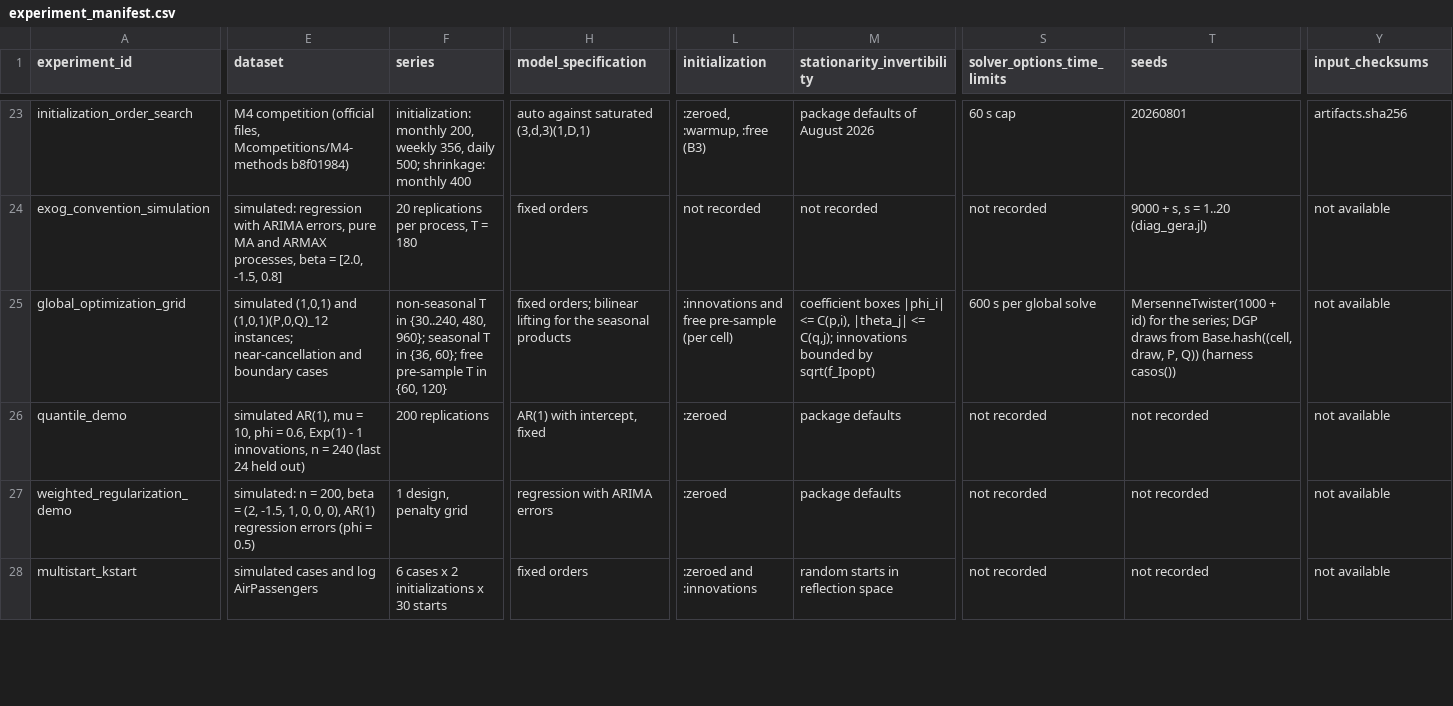
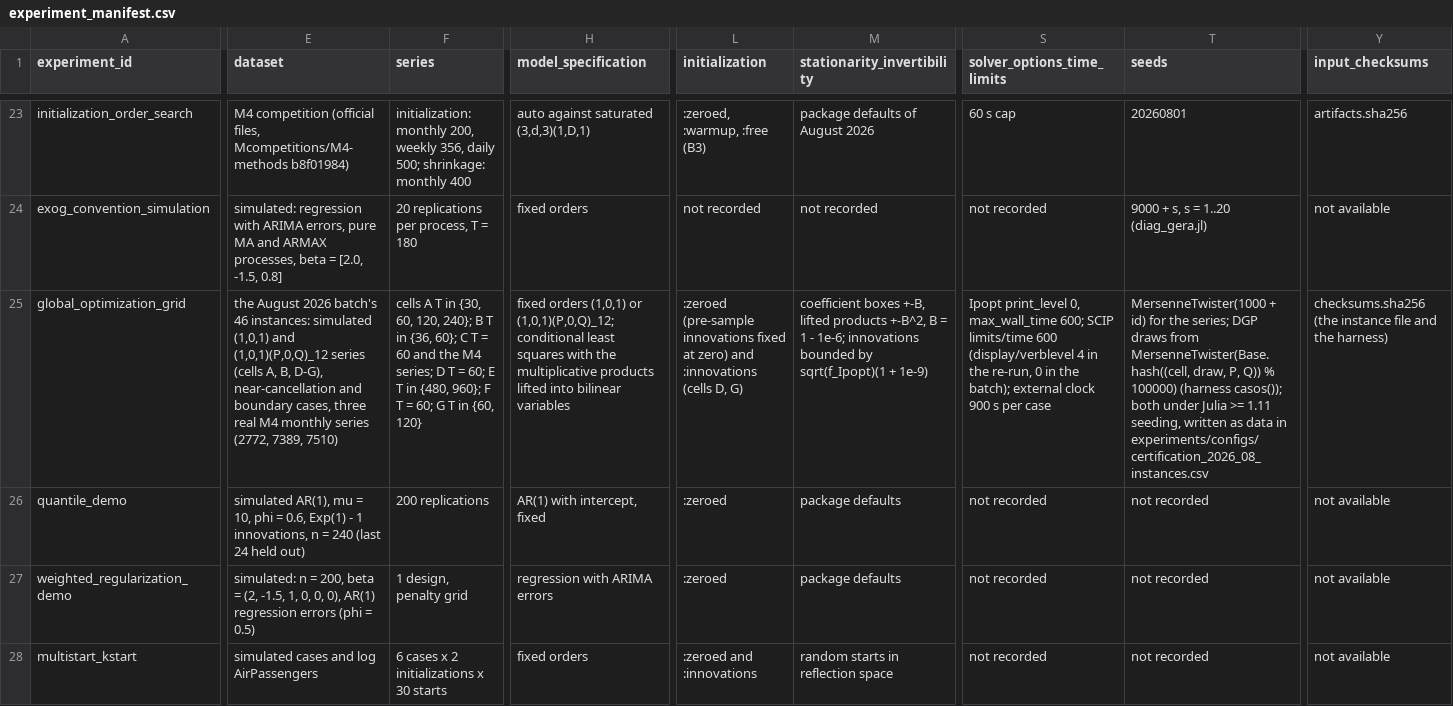
Before and after one commit to LAMPSPUC/Sarimax.jl, a CSV file: replication/ijf-2026/experiment_manifest.csv, drawn as a sheet; only a part is shown, gaps mark what is left out; the diff covers the shown part only; the diff names each change by its address in the sheet, - before the commit and + after, or states it on an @@ line.

```diff
--- a/replication/ijf-2026/experiment_manifest.csv
+++ b/replication/ijf-2026/experiment_manifest.csv
-E25 (dataset): simulated (1,0,1) and (1,0,1)(P,0,Q)_12 instances; near-cancellation and boundary cases
+E25 (dataset): the August 2026 batch's 46 instances: simulated (1,0,1) and (1,0,1)(P,0,Q)_12 series (cells A, B, D-G), near-cancellation and boundary cases, three real M4 monthly series (2772, 7389, 7510)
-F25 (series): non-seasonal T in {30..240, 480, 960}; seasonal T in {36, 60}; free pre-sample T in…
+F25 (series): cells A T in {30, 60, 120, 240}; B T in {36, 60}; C T = 60 and the M4 series; D T = 60; E T in {480, 960}; F T = 60; G T in…
-H25 (model_specification): fixed orders; bilinear lifting for the seasonal products
+H25 (model_specification): fixed orders (1,0,1) or (1,0,1)(P,0,Q)_12; conditional least squares with the multiplicative products lifted into bilinear variables
-L25 (initialization): :innovations and free pre-sample (per cell)
+L25 (initialization): :zeroed (pre-sample innovations fixed at zero) and :innovations (cells D, G)
-M25 (stationarity_invertibility): coefficient boxes |phi_i| <= C(p,i), |theta_j| <= C(q,j); innovations bounded by sqrt(f_Ipopt)
+M25 (stationarity_invertibility): coefficient boxes +-B, lifted products +-B^2, B = 1 - 1e-6; innovations bounded by sqrt(f_Ipopt)(1 + 1e-9)
-S25 (solver_options_time_limits): 600 s per global solve
+S25 (solver_options_time_limits): Ipopt print_level 0, max_wall_time 600; SCIP limits/time 600 (display/verblevel 4 in the re-run, 0 in the batch); external clock 900 s per case
-T25 (seeds): …draws from Base.hash((cell, draw, P, Q)) (harness casos())
+T25 (seeds): …draws from MersenneTwister(Base.hash((cell, draw, P, Q)) % 100000) (harness casos()); both under Julia >= 1.11 seeding, written as data in experiments/configs/certification_2026_08_instances.csv
-Y25 (input_checksums): not available
+Y25 (input_checksums): checksums.sha256 (the instance file and the harness)
```
Also changed, not shown: 2 edited cells elsewhere in this file, 13 other files.
